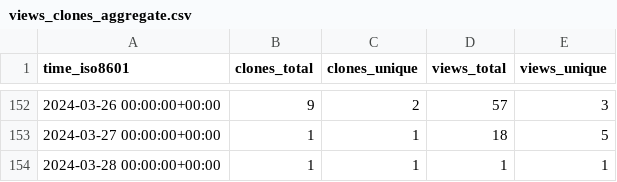
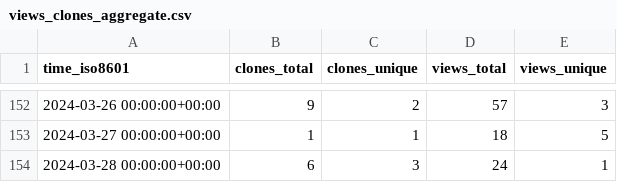
Before and after one commit to pbs-assess/pacea, a CSV file: pbs-assess/pacea/ghrs-data/views_clones_aggregate.csv, drawn as a sheet; only a part is shown, gaps mark what is left out.

```diff
--- a/pbs-assess/pacea/ghrs-data/views_clones_aggregate.csv
+++ b/pbs-assess/pacea/ghrs-data/views_clones_aggregate.csv
@@ -153,2 +153,2 @@ time_iso8601,clones_total,clones_unique,views_total,views_unique
 2024-03-27 00:00:00+00:00,1,1,18,5
-2024-03-28 00:00:00+00:00,1,1,1,1
+2024-03-28 00:00:00+00:00,6,3,24,1
```
Also changed, not shown: 1 other file.
